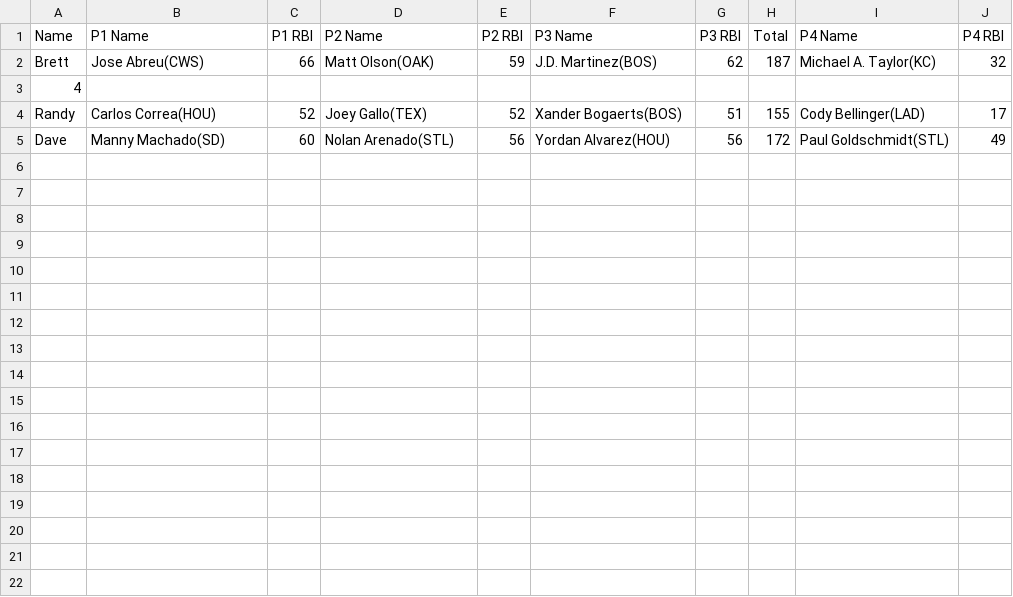
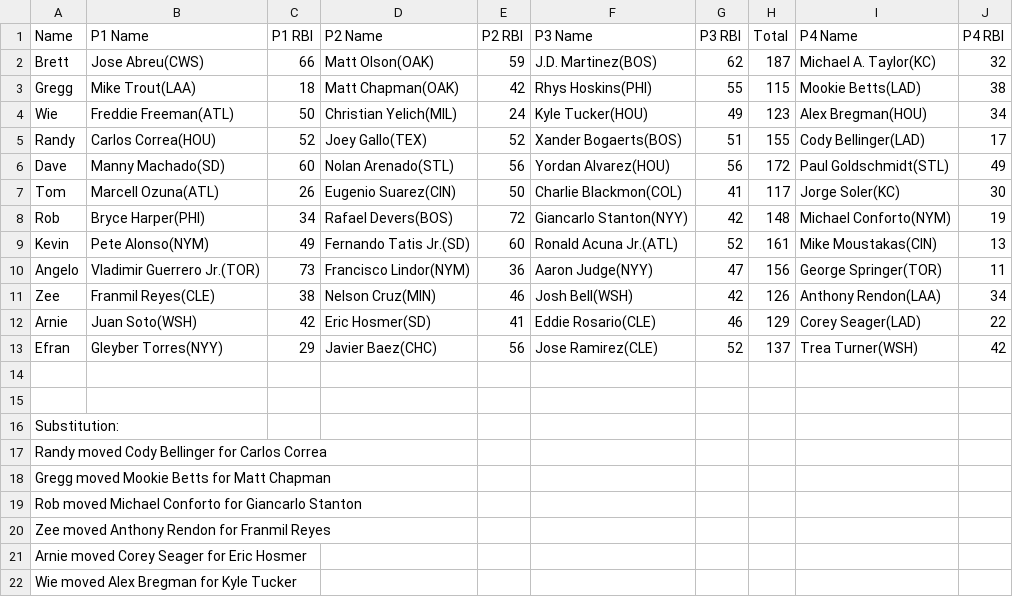
Before and after one commit to ocont/baseball, a CSV file: reports/output.csv, drawn as a sheet; removed rows and columns are numbered as before the commit, all else as after; the diff names each change by its address in the sheet, - before the commit and + after, or states it on an @@ line.

```diff
--- a/reports/output.csv
+++ b/reports/output.csv
-row 3: 4
+row 3: Gregg | Mike Trout(LAA) | 18 | Matt Chapman(OAK) | 42 | Rhys Hoskins(PHI) | 55 | 115 | Mookie Betts(LAD) | 38
+row 4: Wie | Freddie Freeman(ATL) | 50 | Christian Yelich(MIL) | 24 | Kyle Tucker(HOU) | 49 | 123 | Alex Bregman(HOU) | 34
+row 7: Tom | Marcell Ozuna(ATL) | 26 | Eugenio Suarez(CIN) | 50 | Charlie Blackmon(COL) | 41 | 117 | Jorge Soler(KC) | 30
+row 8: Rob | Bryce Harper(PHI) | 34 | Rafael Devers(BOS) | 72 | Giancarlo Stanton(NYY) | 42 | 148 | Michael Conforto(NYM) | 19
+row 9: Kevin | Pete Alonso(NYM) | 49 | Fernando Tatis Jr.(SD) | 60 | Ronald Acuna Jr.(ATL) | 52 | 161 | Mike Moustakas(CIN) | 13
+row 10: Angelo | Vladimir Guerrero Jr.(TOR) | 73 | Francisco Lindor(NYM) | 36 | Aaron Judge(NYY) | 47 | 156 | George Springer(TOR) | 11
+row 11: Zee | Franmil Reyes(CLE) | 38 | Nelson Cruz(MIN) | 46 | Josh Bell(WSH) | 42 | 126 | Anthony Rendon(LAA) | 34
+row 12: Arnie | Juan Soto(WSH) | 42 | Eric Hosmer(SD) | 41 | Eddie Rosario(CLE) | 46 | 129 | Corey Seager(LAD) | 22
+row 13: Efran | Gleyber Torres(NYY) | 29 | Javier Baez(CHC) | 56 | Jose Ramirez(CLE) | 52 | 137 | Trea Turner(WSH) | 42
+row 14: (empty)
+row 15: (empty)
+row 16: Substitution:
+row 17: Randy moved Cody Bellinger for Carlos Correa
+row 18: Gregg moved Mookie Betts for Matt Chapman
+row 19: Rob moved Michael Conforto for Giancarlo Stanton
+row 20: Zee moved Anthony Rendon for Franmil Reyes
+row 21: Arnie moved Corey Seager for Eric Hosmer
+row 22: Wie moved Alex Bregman for Kyle Tucker
```
Also changed, not shown: reports/2021-07-14.csv, reports/latest.csv, 1 other file.
